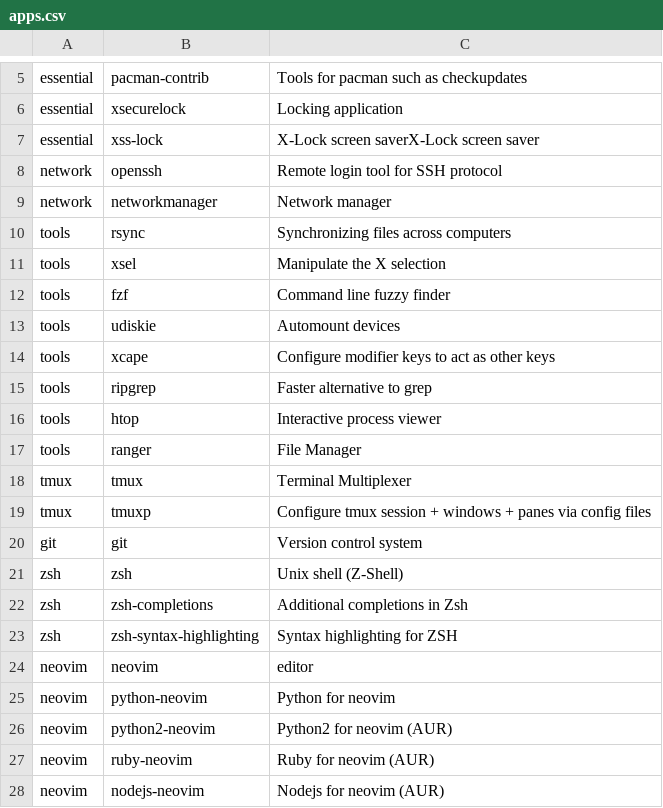
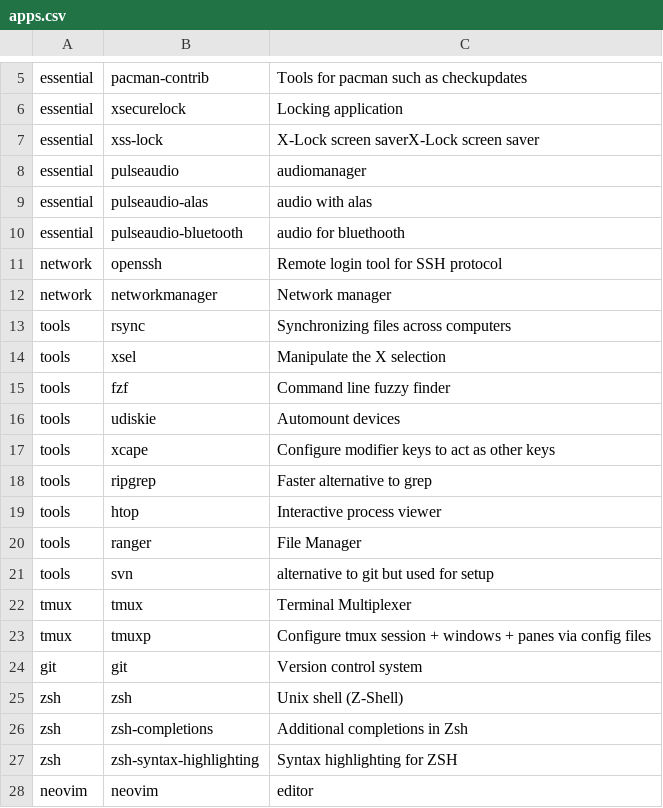
Before and after one commit to ncograf/arch_installer, a CSV file: apps.csv, drawn as a sheet; only a part is shown, gaps mark what is left out; the shorter side is filled out with more unchanged rows.

```diff
--- a/apps.csv
+++ b/apps.csv
@@ -7,2 +7,5 @@ essential, xsecurelock, Locking application
 essential, xss-lock, X-Lock screen saverX-Lock screen saver
+essential, pulseaudio, audiomanager
+essential, pulseaudio-alas, audio with alas
+essential, pulseaudio-bluetooth, audio for bluethooth
 network, openssh, Remote login tool for SSH protocol
@@ -17,2 +20,3 @@ tools, htop, Interactive process viewer
 tools, ranger, File Manager
+tools, svn, alternative to git but used for setup
 tmux, tmux, Terminal Multiplexer
```
Also changed, not shown: 3 other files.
